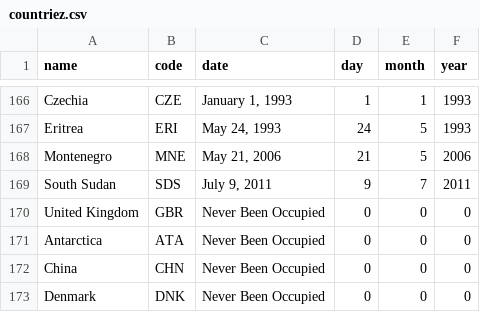
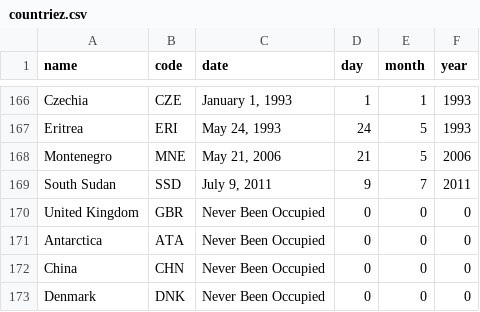
Before and after one commit to titamah/Archive, a CSV file: countriez.csv, drawn as a sheet; only a part is shown, gaps mark what is left out.

Commit message:
Update countriez.csv

```diff
--- a/countriez.csv
+++ b/countriez.csv
@@ -168,3 +168,3 @@ Eritrea,ERI,"May 24, 1993",24,5,1993
 Montenegro,MNE,"May 21, 2006",21,5,2006
-South Sudan,SDS,"July 9, 2011",9,7,2011
+South Sudan,SSD,"July 9, 2011",9,7,2011
 United Kingdom,GBR,Never Been Occupied,0,0,0
```
